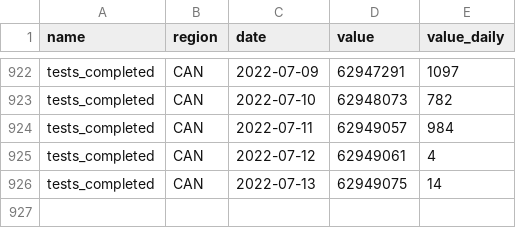
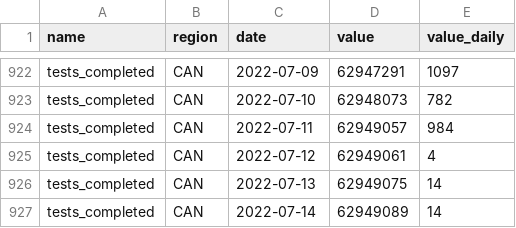
Before and after one commit to ccodwg/CovidTimelineCanada, a CSV file: data/can/tests_completed_can.csv, drawn as a sheet; only a part is shown, gaps mark what is left out.

Commit message:
Update data: 2022-07-14 18:07 EDT

```diff
--- a/data/can/tests_completed_can.csv
+++ b/data/can/tests_completed_can.csv
@@ -926 +926,2 @@
 "tests_completed","CAN","2022-07-13",62949075,14
+"tests_completed","CAN","2022-07-14",62949089,14
```
Also changed, not shown: data/can/cases_can.csv, data/pt/cases_pt.csv, 6 other files.
